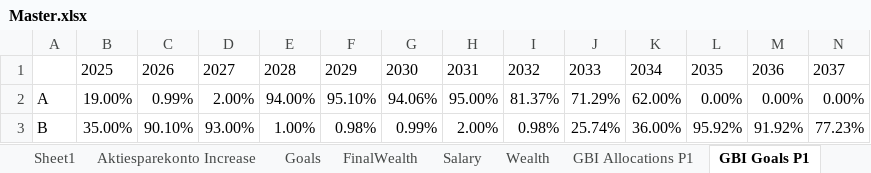
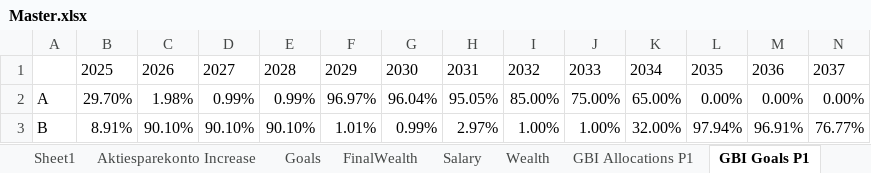
Before and after one commit to tbearlarsen/AEF_thesis_GBI, an Excel workbook: GBI Optimisation/Data/Master.xlsx, sheet GBI Goals P1, drawn as a sheet; only a part is shown; values as stored, in another font and other column widths than the file's, no borders; the diff covers the shown part only; the diff names each change by its address in the sheet, - before the commit and + after, or states it on an @@ line.

```diff
--- a/GBI Optimisation/Data/Master.xlsx (sheet GBI Goals P1)
+++ b/GBI Optimisation/Data/Master.xlsx (sheet GBI Goals P1)
-B2: 19.00%
+B2: 29.70%
-C2: 0.99%
+C2: 1.98%
-D2: 2.00%
+D2: 0.99%
-E2: 94.00%
+E2: 0.99%
-F2: 95.10%
+F2: 96.97%
-G2: 94.06%
+G2: 96.04%
-H2: 95.00%
+H2: 95.05%
-I2: 81.37%
+I2: 85.00%
-J2: 71.29%
+J2: 75.00%
-K2: 62.00%
+K2: 65.00%
-B3: 35.00%
+B3: 8.91%
-D3: 93.00%
+D3: 90.10%
-E3: 1.00%
+E3: 90.10%
-F3: 0.98%
+F3: 1.01%
-H3: 2.00%
+H3: 2.97%
-I3: 0.98%
+I3: 1.00%
-J3: 25.74%
+J3: 1.00%
-K3: 36.00%
+K3: 32.00%
-L3: 95.92%
+L3: 97.94%
-M3: 91.92%
+M3: 96.91%
-N3: 77.23%
+N3: 76.77%
```
Also changed, not shown: 39 edited cells elsewhere in this sheet, sheet Sheet1, sheet Sheet2, sheet GBI Allocations P1, sheet FinalWealth, sheet Loop, sheet Job Hopping, 2 other files.
